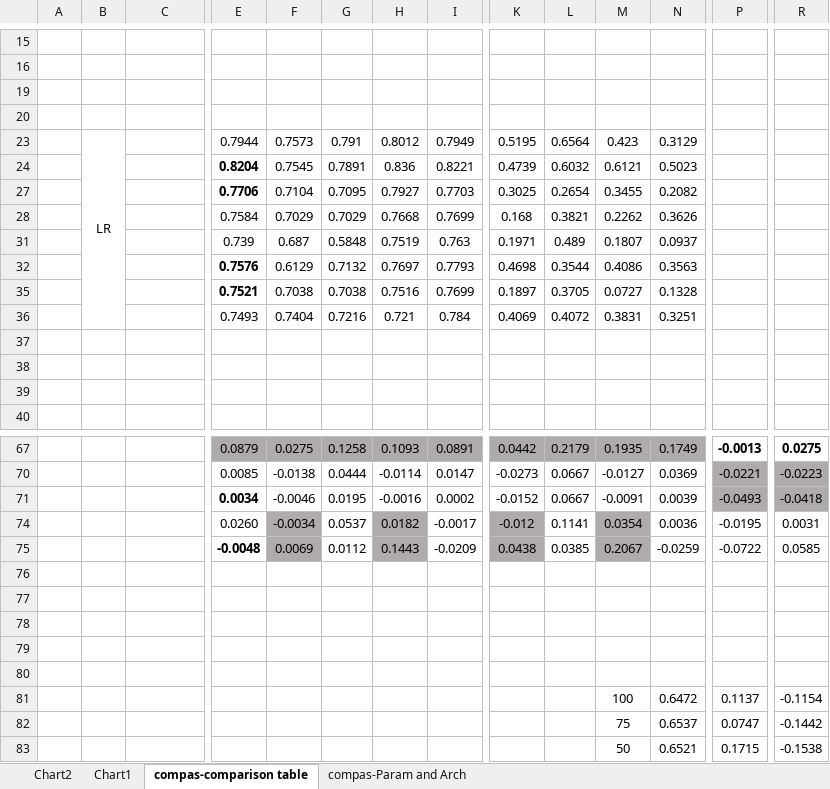
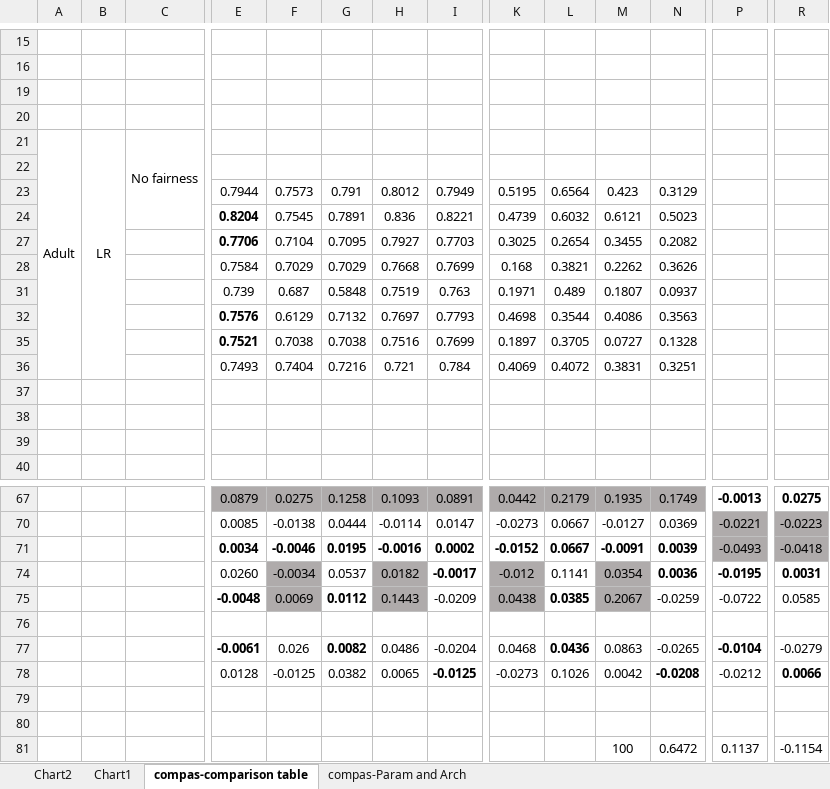
Before and after one commit to alycia-noel/Robust-PFL-Under-Fairness-Heterogeneity, an Excel workbook: experiments/all_results.xlsx, sheet compas-comparison table, drawn as a sheet; only a part is shown, gaps mark what is left out; the shorter side is filled out with more unchanged rows; values as stored, in another font and other column widths than the file's, no borders; removed rows and columns are numbered as before the commit, all else as after; rows hold the shown columns only; the diff names each change by its address in the sheet, - before the commit and + after, or states it on an @@ line.

```diff
--- a/experiments/all_results.xlsx (sheet compas-comparison table)
+++ b/experiments/all_results.xlsx (sheet compas-comparison table)
+row 21: Adult | LR | No fairness
+row 22: (empty)
-B23: LR
+B23: (empty)
-B23:B36 merged
-F71:I71 bold: off
+F71:I71 bold: on
-K71:N71 bold: off
+K71:N71 bold: on
-I74 bold: off
+I74 bold: on
-N74 bold: off
+N74 bold: on
-P74 bold: off
+P74 bold: on
-R74 bold: off
+R74 bold: on
-G75 bold: off
+G75 bold: on
-L75 bold: off
+L75 bold: on
-row 77: (empty)
+row 77:  |  |  | -0.0061 | 0.026 | 0.0082 | 0.0486 | -0.0204 | 0.0468 | 0.0436 | 0.0863 | -0.0265 | -0.0104 | -0.0279
-row 78: (empty)
+row 78:  |  |  | 0.0128 | -0.0125 | 0.0382 | 0.0065 | -0.0125 | -0.0273 | 0.1026 | 0.0042 | -0.0208 | -0.0212 | 0.0066
```
Also changed, not shown: 2 other files.
